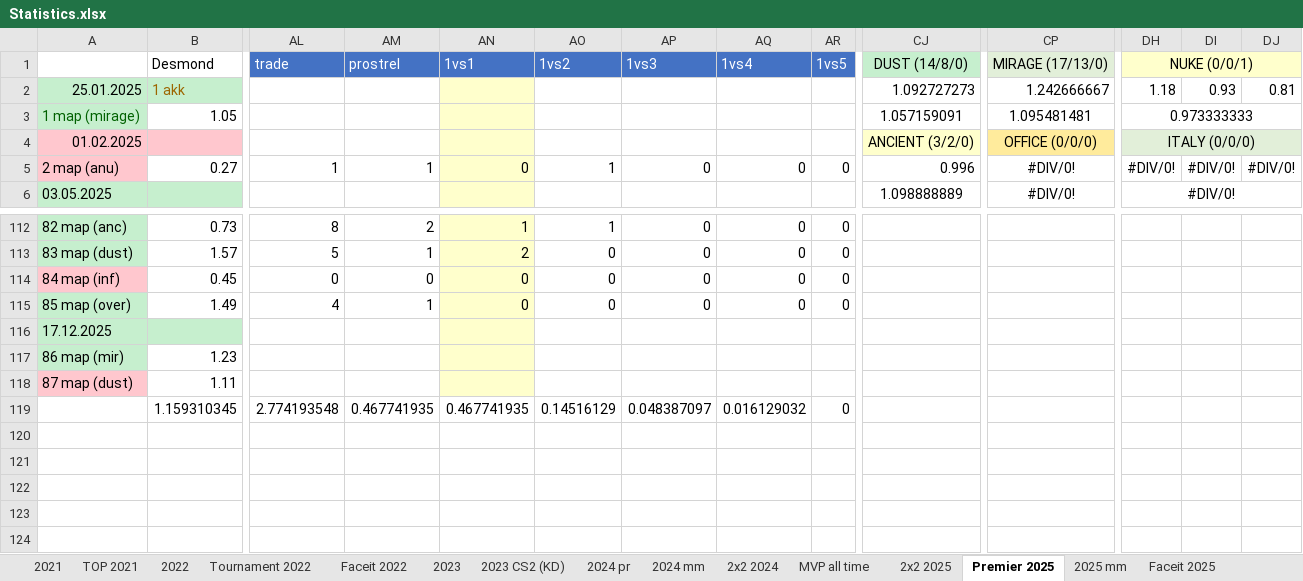
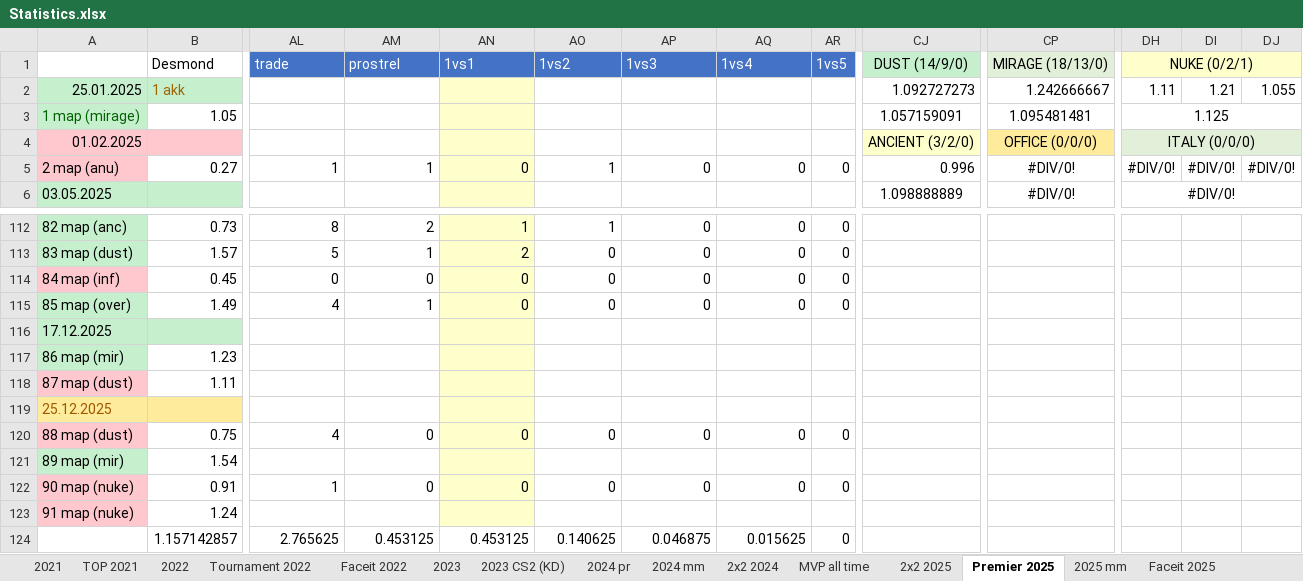
Before and after one commit to Geraque/stats-bot_v2, an Excel workbook: stats-bot_v2-app/src/main/resources/Statistics.xlsx, sheet Premier 2025, drawn as a sheet; only a part is shown, gaps mark what is left out; values as stored, in another font and other column widths than the file's, no borders; removed rows and columns are numbered as before the commit, all else as after; rows hold the shown columns only; the diff names each change by its address in the sheet, - before the commit and + after, or states it on an @@ line.

```diff
--- a/stats-bot_v2-app/src/main/resources/Statistics.xlsx (sheet Premier 2025)
+++ b/stats-bot_v2-app/src/main/resources/Statistics.xlsx (sheet Premier 2025)
-CJ1: DUST (14/8/0)
+CJ1: DUST (14/9/0)
-CP1: MIRAGE (17/13/0)
+CP1: MIRAGE (18/13/0)
-DH1: NUKE (0/0/1)
+DH1: NUKE (0/2/1)
-DH2: 1.18
+DH2: 1.11
-DI2: 0.93
+DI2: 1.21
-DJ2: 0.81
+DJ2: 1.055
-DH3: 0.973333333
+DH3: 1.125
-row 119:  | 1.159310345 | 2.774193548 | 0.467741935 | 0.467741935 | 0.14516129 | 0.048387097 | 0.016129032 | 0
+row 119: 25.12.2025
+row 120: 88 map (dust) | 0.75 | 4 | 0 | 0 | 0 | 0 | 0 | 0
+row 121: 89 map (mir) | 1.54
+row 122: 90 map (nuke) | 0.91 | 1 | 0 | 0 | 0 | 0 | 0 | 0
+row 123: 91 map (nuke) | 1.24
+row 124:  | 1.157142857 | 2.765625 | 0.453125 | 0.453125 | 0.140625 | 0.046875 | 0.015625 | 0
```
Also changed, not shown: sheet 2025 mm, sheet 2х2 2025, formulas that keep their value, 1 other file.
